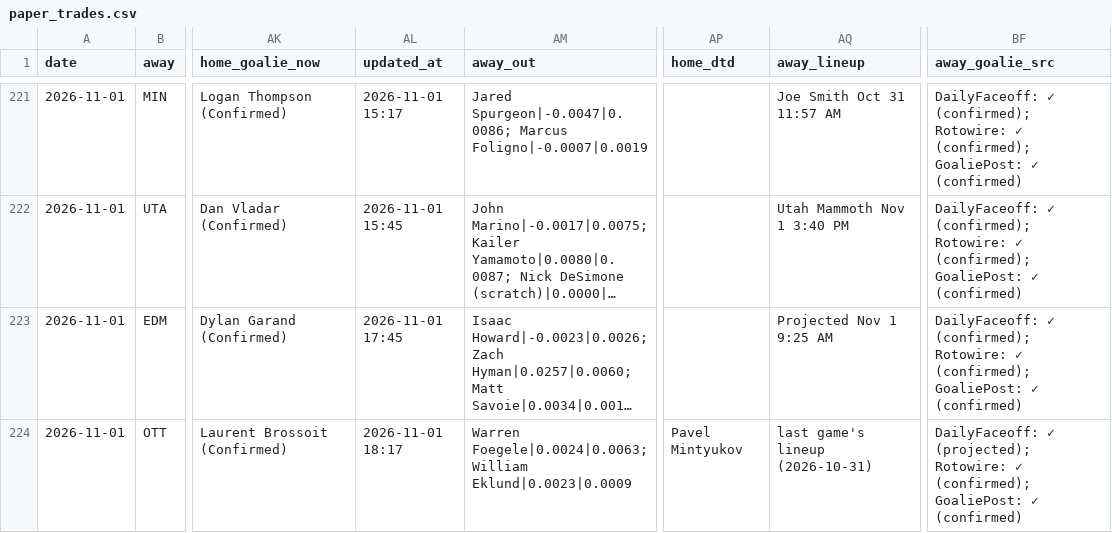
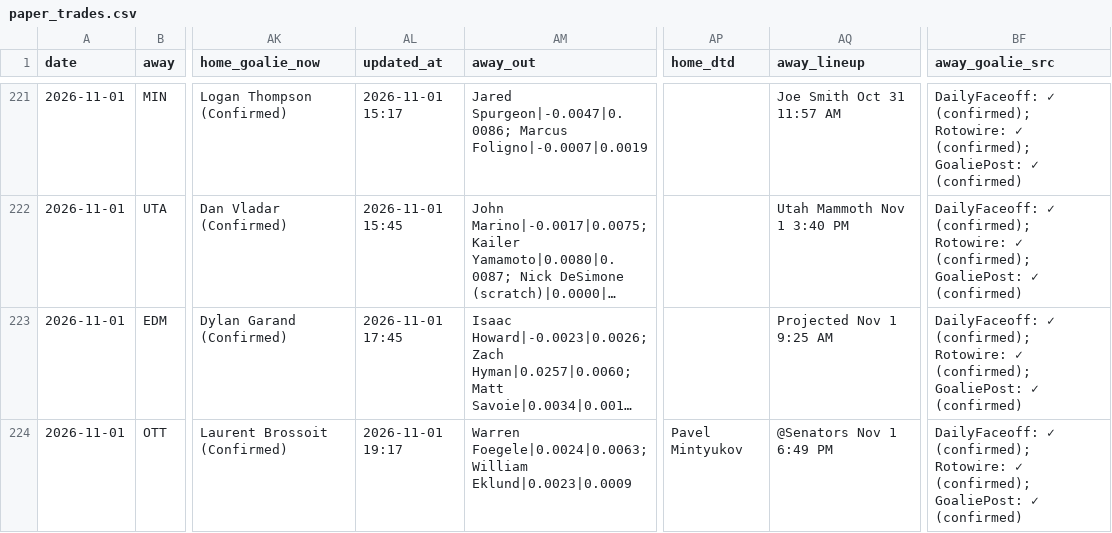
Before and after one commit to Prezbo8/NHL-total-model, a CSV file: data/paper_trades.csv, drawn as a sheet; only a part is shown, gaps mark what is left out; long unchanged cells end in …; the diff names each change by its address in the sheet, - before the commit and + after, or states it on an @@ line.

```diff
--- a/data/paper_trades.csv
+++ b/data/paper_trades.csv
-AL224 (updated_at): 2026-11-01 18:17
+AL224 (updated_at): 2026-11-01 19:17
-AQ224 (away_lineup): last game's lineup (2026-10-31)
+AQ224 (away_lineup): @Senators Nov 1 6:49 PM
-BF224 (away_goalie_src): DailyFaceoff: ✓ (projected); Rotowire: ✓…
+BF224 (away_goalie_src): DailyFaceoff: ✓ (confirmed); Rotowire: ✓…
```
Also changed, not shown: 8 other files.
